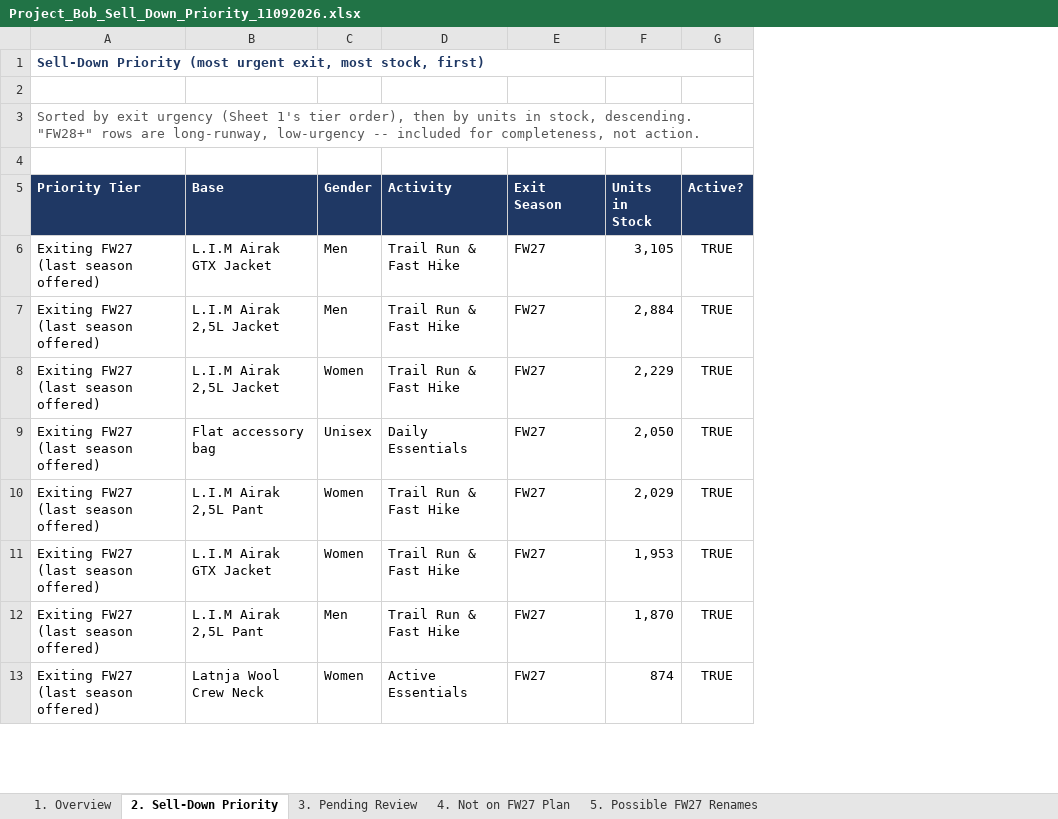
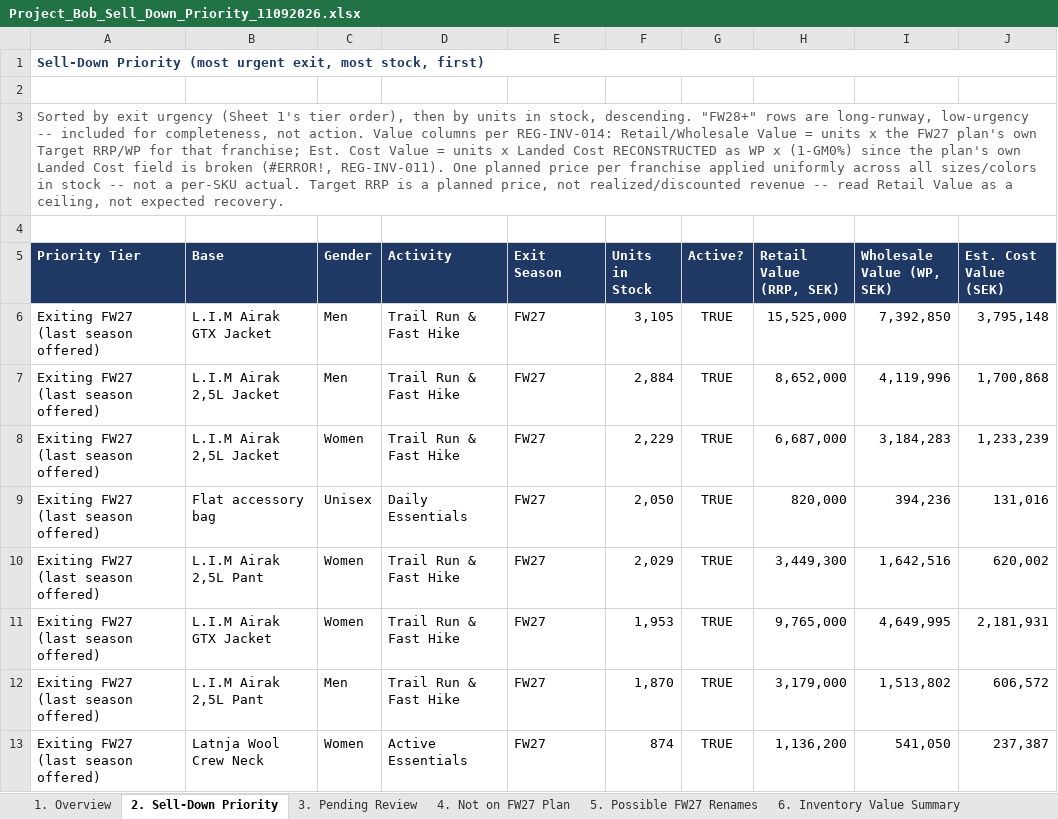
Before and after one commit to surflongboard/project_bob, an Excel workbook: data/inventory_analysis/Project_Bob_Sell_Down_Priority_11092026.xlsx, sheet 2. Sell-Down Priority, drawn as a sheet; only a part is shown; values as stored, in another font and other column widths than the file's, no borders; the diff names each change by its address in the sheet, - before the commit and + after, or states it on an @@ line.

```diff
--- a/data/inventory_analysis/Project_Bob_Sell_Down_Priority_11092026.xlsx (sheet 2. Sell-Down Priority)
+++ b/data/inventory_analysis/Project_Bob_Sell_Down_Priority_11092026.xlsx (sheet 2. Sell-Down Priority)
+sheet tab: 6. Inventory Value Summary
+column H (Retail Value (RRP, SEK)), rows 6-13: 15,525,000 | 8,652,000 | 6,687,000 | 820,000 | 3,449,300 | 9,765,000 | 3,179,000 | 1,136,200
+column I (Wholesale Value (WP, SEK)), rows 6-13: 7,392,850 | 4,119,996 | 3,184,283 | 394,236 | 1,642,516 | 4,649,995 | 1,513,802 | 541,050
+column J (Est. Cost Value (SEK)), rows 6-13: 3,795,148 | 1,700,868 | 1,233,239 | 131,016 | 620,002 | 2,181,931 | 606,572 | 237,387
-A3 (Priority Tier): …not action.
+A3 (Priority Tier): …not action. Value columns per REG-INV-014: Retail/Wholesale Value = units x the FW27 plan's own Target RRP/WP for that franchise; Est. Cost Value = units x Landed Cost RECONSTRUCTED as WP x (1-GM0%) since the plan's own Landed Cost field is broken (#ERROR!, REG-INV-011). One planned price per franchise applied uniformly across all sizes/colors in stock -- not a per-SKU actual. Target RRP is a planned price, not realized/discounted revenue -- read Retail Value as a ceiling, not expected recovery.
```
Also changed, not shown: sheet 3. Pending Review, sheet 1. Overview, 3 other files.
